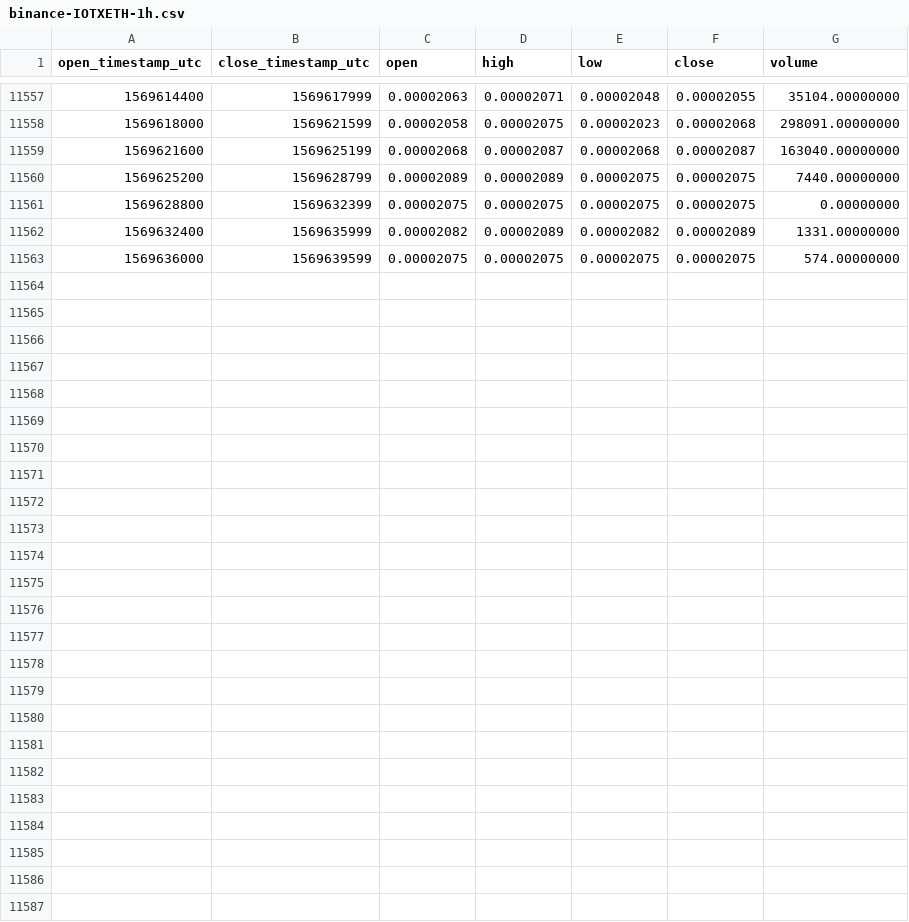
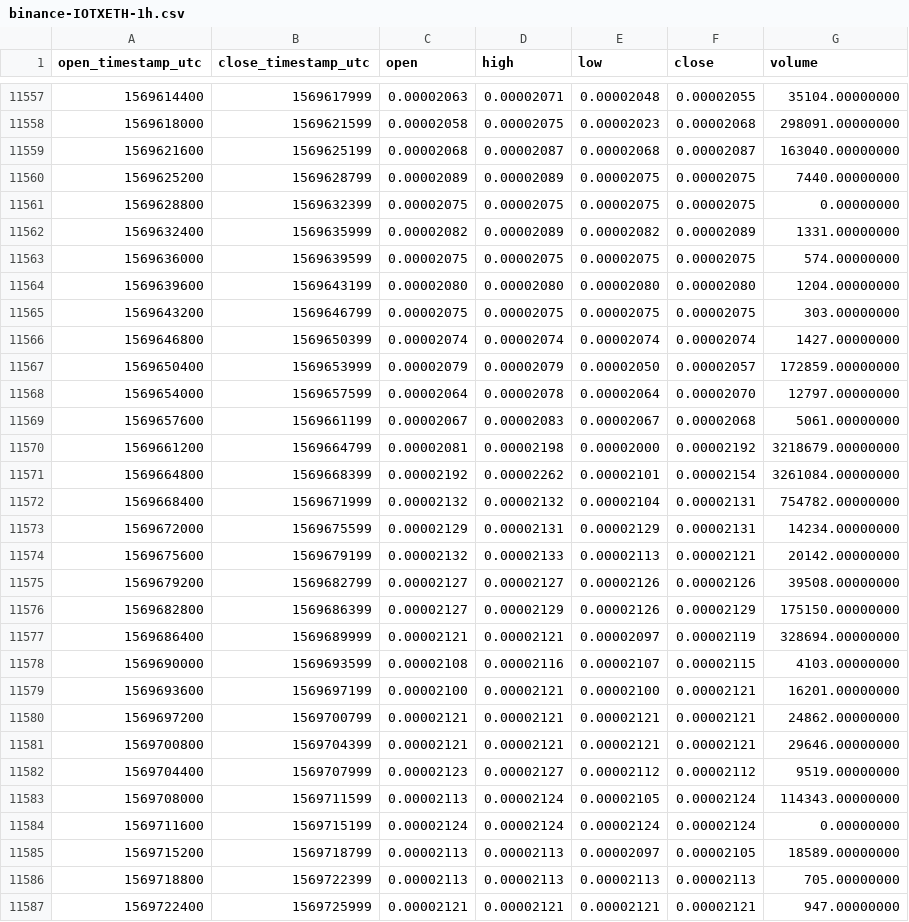
Before and after one commit to cryptobigbro/binance-IOTXETH, a CSV file: binance-IOTXETH-1h.csv, drawn as a sheet; only a part is shown, gaps mark what is left out; the diff names each change by its address in the sheet, - before the commit and + after, or states it on an @@ line.

Commit message:
Update OHLCV data.

```diff
--- a/binance-IOTXETH-1h.csv
+++ b/binance-IOTXETH-1h.csv
+row 11564: 1569639600 | 1569643199 | 0.00002080 | 0.00002080 | 0.00002080 | 0.00002080 | 1204.00000000
+row 11565: 1569643200 | 1569646799 | 0.00002075 | 0.00002075 | 0.00002075 | 0.00002075 | 303.00000000
+row 11566: 1569646800 | 1569650399 | 0.00002074 | 0.00002074 | 0.00002074 | 0.00002074 | 1427.00000000
+row 11567: 1569650400 | 1569653999 | 0.00002079 | 0.00002079 | 0.00002050 | 0.00002057 | 172859.00000000
+row 11568: 1569654000 | 1569657599 | 0.00002064 | 0.00002078 | 0.00002064 | 0.00002070 | 12797.00000000
+row 11569: 1569657600 | 1569661199 | 0.00002067 | 0.00002083 | 0.00002067 | 0.00002068 | 5061.00000000
+row 11570: 1569661200 | 1569664799 | 0.00002081 | 0.00002198 | 0.00002000 | 0.00002192 | 3218679.00000000
+row 11571: 1569664800 | 1569668399 | 0.00002192 | 0.00002262 | 0.00002101 | 0.00002154 | 3261084.00000000
+row 11572: 1569668400 | 1569671999 | 0.00002132 | 0.00002132 | 0.00002104 | 0.00002131 | 754782.00000000
+row 11573: 1569672000 | 1569675599 | 0.00002129 | 0.00002131 | 0.00002129 | 0.00002131 | 14234.00000000
+row 11574: 1569675600 | 1569679199 | 0.00002132 | 0.00002133 | 0.00002113 | 0.00002121 | 20142.00000000
+row 11575: 1569679200 | 1569682799 | 0.00002127 | 0.00002127 | 0.00002126 | 0.00002126 | 39508.00000000
+row 11576: 1569682800 | 1569686399 | 0.00002127 | 0.00002129 | 0.00002126 | 0.00002129 | 175150.00000000
+row 11577: 1569686400 | 1569689999 | 0.00002121 | 0.00002121 | 0.00002097 | 0.00002119 | 328694.00000000
+row 11578: 1569690000 | 1569693599 | 0.00002108 | 0.00002116 | 0.00002107 | 0.00002115 | 4103.00000000
+row 11579: 1569693600 | 1569697199 | 0.00002100 | 0.00002121 | 0.00002100 | 0.00002121 | 16201.00000000
+row 11580: 1569697200 | 1569700799 | 0.00002121 | 0.00002121 | 0.00002121 | 0.00002121 | 24862.00000000
+row 11581: 1569700800 | 1569704399 | 0.00002121 | 0.00002121 | 0.00002121 | 0.00002121 | 29646.00000000
+row 11582: 1569704400 | 1569707999 | 0.00002123 | 0.00002127 | 0.00002112 | 0.00002112 | 9519.00000000
+row 11583: 1569708000 | 1569711599 | 0.00002113 | 0.00002124 | 0.00002105 | 0.00002124 | 114343.00000000
+row 11584: 1569711600 | 1569715199 | 0.00002124 | 0.00002124 | 0.00002124 | 0.00002124 | 0.00000000
+row 11585: 1569715200 | 1569718799 | 0.00002113 | 0.00002113 | 0.00002097 | 0.00002105 | 18589.00000000
+row 11586: 1569718800 | 1569722399 | 0.00002113 | 0.00002113 | 0.00002113 | 0.00002113 | 705.00000000
+row 11587: 1569722400 | 1569725999 | 0.00002121 | 0.00002121 | 0.00002121 | 0.00002121 | 947.00000000
```
Also changed, not shown: binance-IOTXETH-1d.csv.
